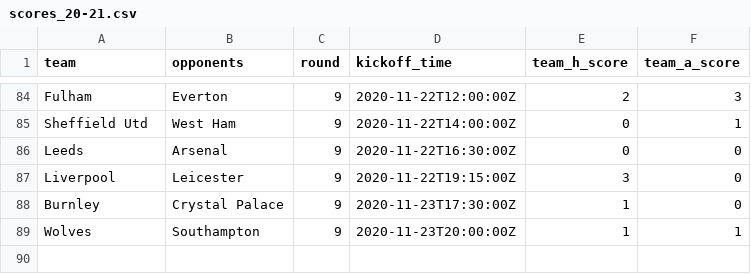
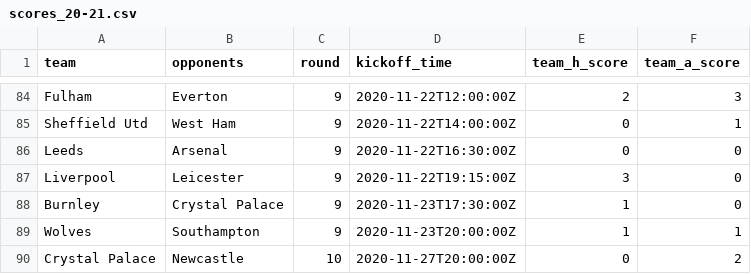
Before and after one commit to eivindhammers/filserver, a CSV file: scores_20-21.csv, drawn as a sheet; only a part is shown, gaps mark what is left out; the diff names each change by its address in the sheet, - before the commit and + after, or states it on an @@ line.

Commit message:
update scores

```diff
--- a/scores_20-21.csv
+++ b/scores_20-21.csv
+row 90: Crystal Palace | Newcastle | 10 | 2020-11-27T20:00:00Z | 0 | 2
```
